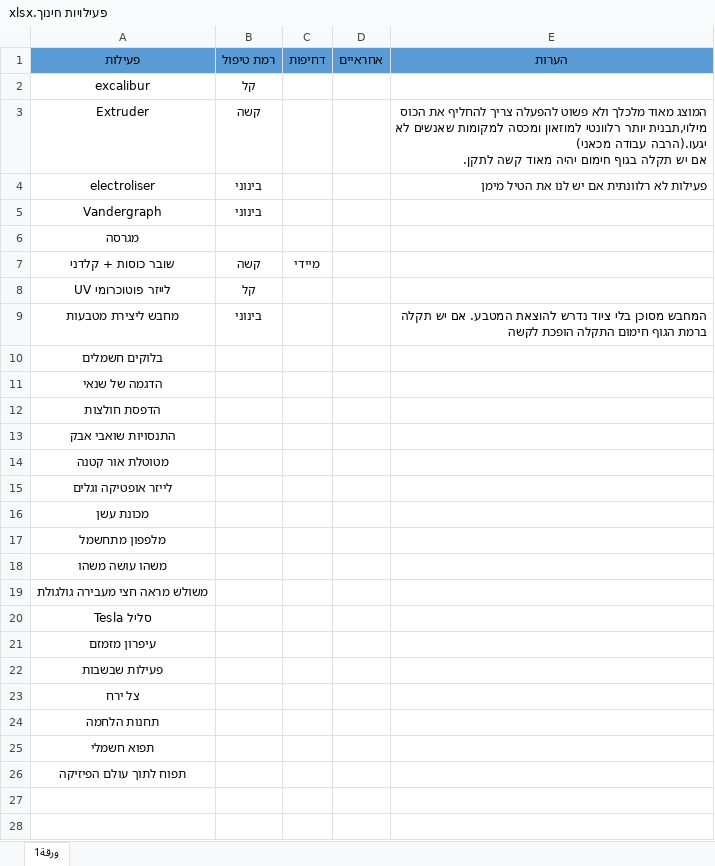
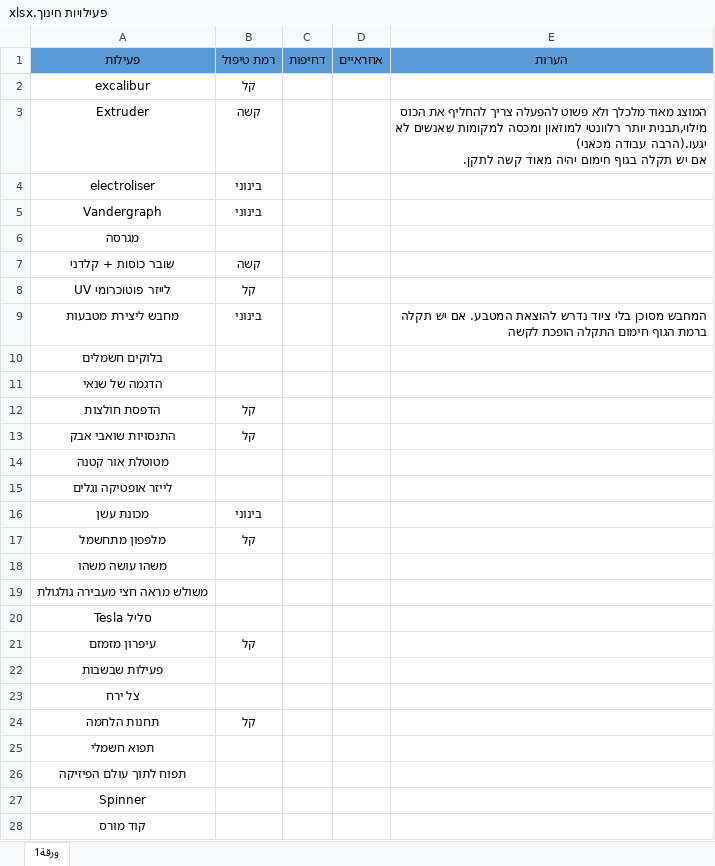
Before and after one commit to nathanse8505/Museum_of_Science, an Excel workbook: חינוך/פעילויות חינוך.xlsx, sheet ورقة1, drawn as a sheet; values as stored, in another font and other column widths than the file's, no borders; table styles not drawn; the diff names each change by its address in the sheet, - before the commit and + after, or states it on an @@ line.

Commit message:
new

```diff
--- a/חינוך/פעילויות חינוך.xlsx (sheet ورقة1)
+++ b/חינוך/פעילויות חינוך.xlsx (sheet ورقة1)
-E4: פעילות לא רלוונתית אם יש לנו את הטיל מימן
+E4: (empty)
-C7: מיידי
+C7: (empty)
-B12:B13: (empty)
+B12:B13: קל
-B16: (empty)
+B16: בינוני
-B17: (empty)
+B17: קל
-B21: (empty)
+B21: קל
-B24: (empty)
+B24: קל
+row 27: Spinner
+row 28: קוד מורס
```
